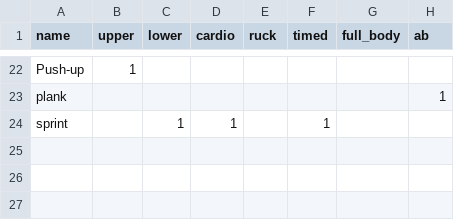
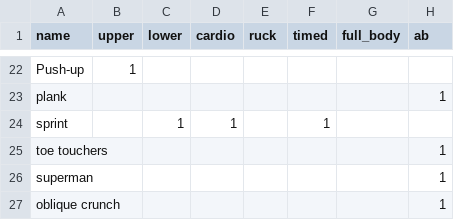
Before and after one commit to bradlindblad/workout_generator, a CSV file: python/options.csv, drawn as a sheet; only a part is shown, gaps mark what is left out; the diff names each change by its address in the sheet, - before the commit and + after, or states it on an @@ line.

```diff
--- a/python/options.csv
+++ b/python/options.csv
+row 25: toe touchers |  |  |  |  |  |  | 1
+row 26: superman |  |  |  |  |  |  | 1
+row 27: oblique crunch |  |  |  |  |  |  | 1
```
Also changed, not shown: 6 other files.
